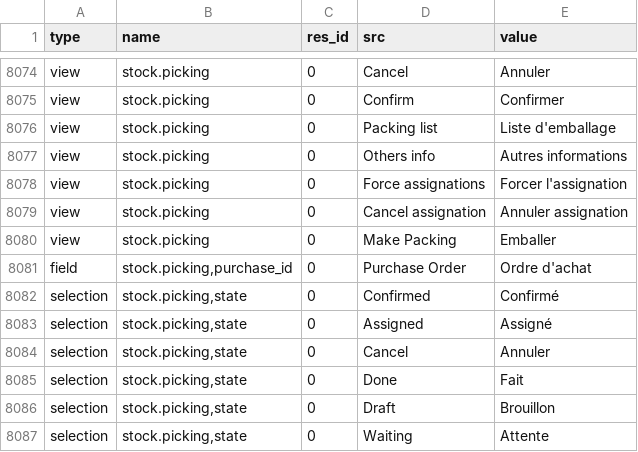
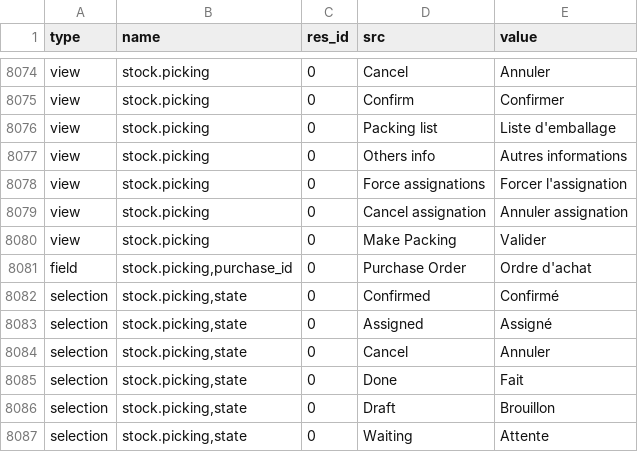
Before and after one commit to anggadk01/lika_liku_magang, a CSV file: bin/i18n/fr_FR.csv, drawn as a sheet; only a part is shown, gaps mark what is left out.

```diff
--- a/bin/i18n/fr_FR.csv
+++ b/bin/i18n/fr_FR.csv
@@ -8079,3 +8079,3 @@
 "view","stock.picking",0,"Cancel assignation","Annuler assignation"
-"view","stock.picking",0,"Make Packing","Emballer "
+"view","stock.picking",0,"Make Packing","Valider"
 "field","stock.picking,purchase_id",0,"Purchase Order","Ordre d'achat"
```
Also changed, not shown: 1 other file.
